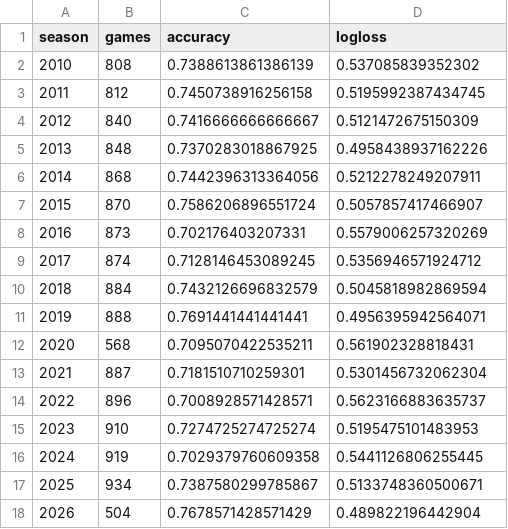
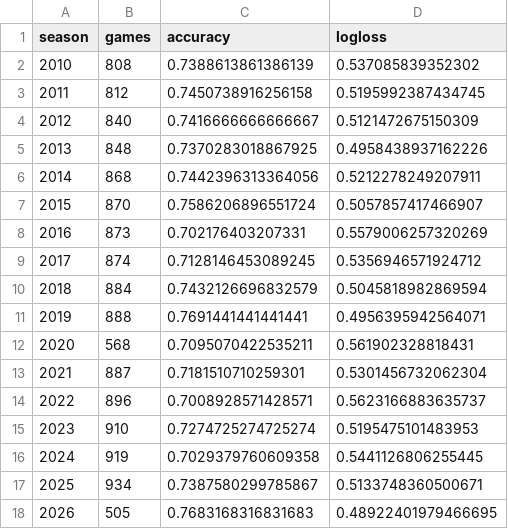
Before and after one commit to schwill2018/college-football-elo, a CSV file: performance_by_year.csv, drawn as a sheet.

```diff
--- a/performance_by_year.csv
+++ b/performance_by_year.csv
@@ -17,2 +17,2 @@ season,games,accuracy,logloss
 2025,934,0.7387580299785867,0.5133748360500671
-2026,504,0.7678571428571429,0.489822196442904
+2026,505,0.7683168316831683,0.48922401979466695
```
Also changed, not shown: data/cfb_overtime_supplement.csv, future_projections.csv, 3 other files.
